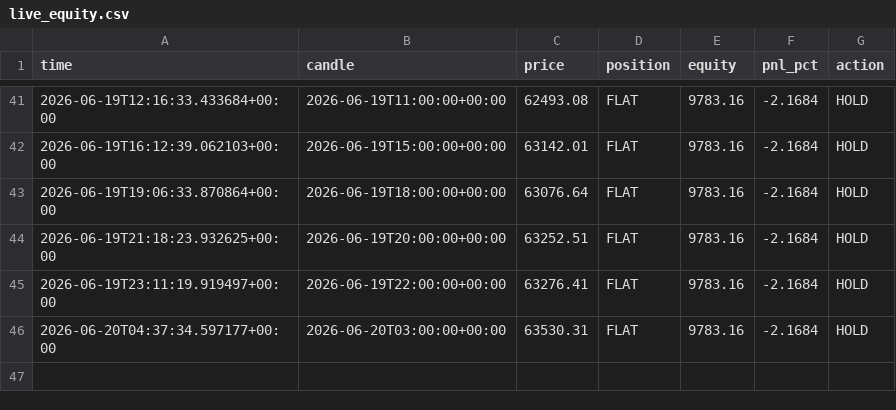
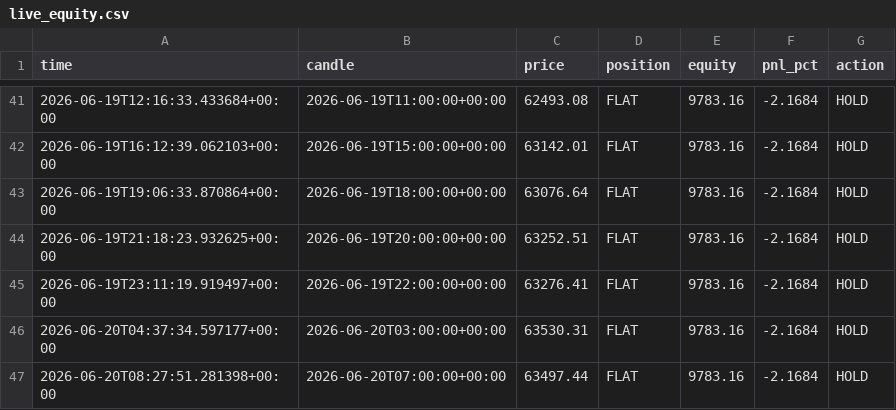
Before and after one commit to andresapontelegal-source/finanzas, a CSV file: state/live_equity.csv, drawn as a sheet; only a part is shown, gaps mark what is left out.

```diff
--- a/state/live_equity.csv
+++ b/state/live_equity.csv
@@ -46 +46,2 @@ time,candle,price,position,equity,pnl_pct,action
 2026-06-20T04:37:34.597177+00:00,2026-06-20T03:00:00+00:00,63530.31,FLAT,9783.16,-2.1684,HOLD
+2026-06-20T08:27:51.281398+00:00,2026-06-20T07:00:00+00:00,63497.44,FLAT,9783.16,-2.1684,HOLD
```
Also changed, not shown: 1 other file.
